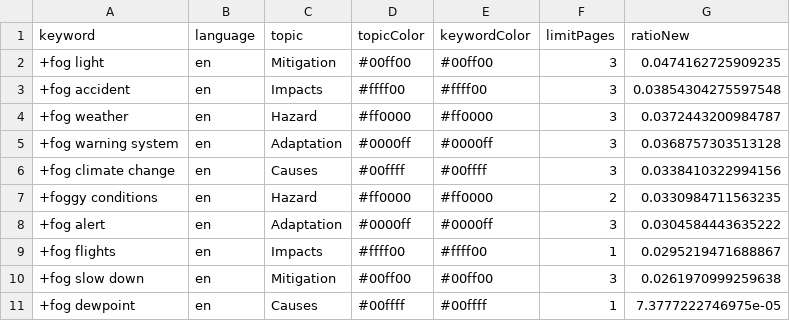
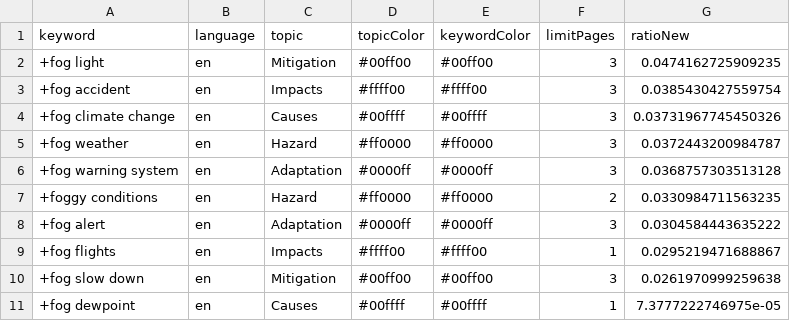
Before and after one commit to svpblank1/FogIsComing, a CSV file: keywords.csv, drawn as a sheet.

```diff
--- a/keywords.csv
+++ b/keywords.csv
@@ -2,6 +2,6 @@ keyword,language,topic,topicColor,keywordColor,limitPages,ratioNew
 +fog light,en,Mitigation,#00ff00,#00ff00,3,0.0474162725909235
-+fog accident,en,Impacts,#ffff00,#ffff00,3,0.03854304275597548
++fog accident,en,Impacts,#ffff00,#ffff00,3,0.0385430427559754
++fog climate change,en,Causes,#00ffff,#00ffff,3,0.03731967745450326
 +fog weather,en,Hazard,#ff0000,#ff0000,3,0.0372443200984787
 +fog warning system,en,Adaptation,#0000ff,#0000ff,3,0.0368757303513128
-+fog climate change,en,Causes,#00ffff,#00ffff,3,0.0338410322994156
 +foggy conditions,en,Hazard,#ff0000,#ff0000,2,0.0330984711563235
```
Also changed, not shown: csv/news_2026_06.csv.
